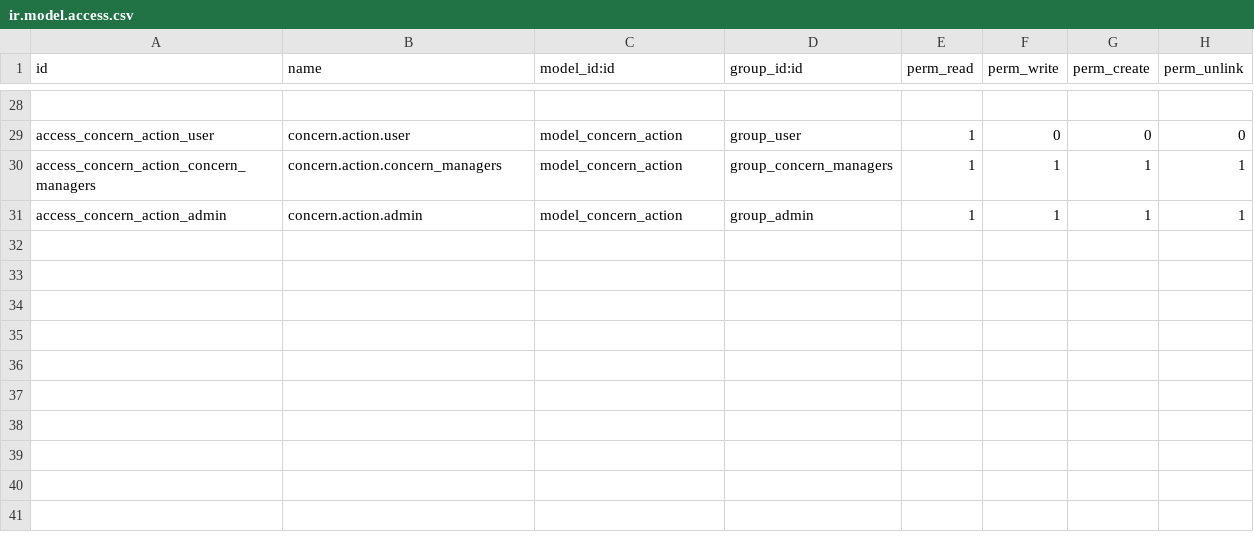
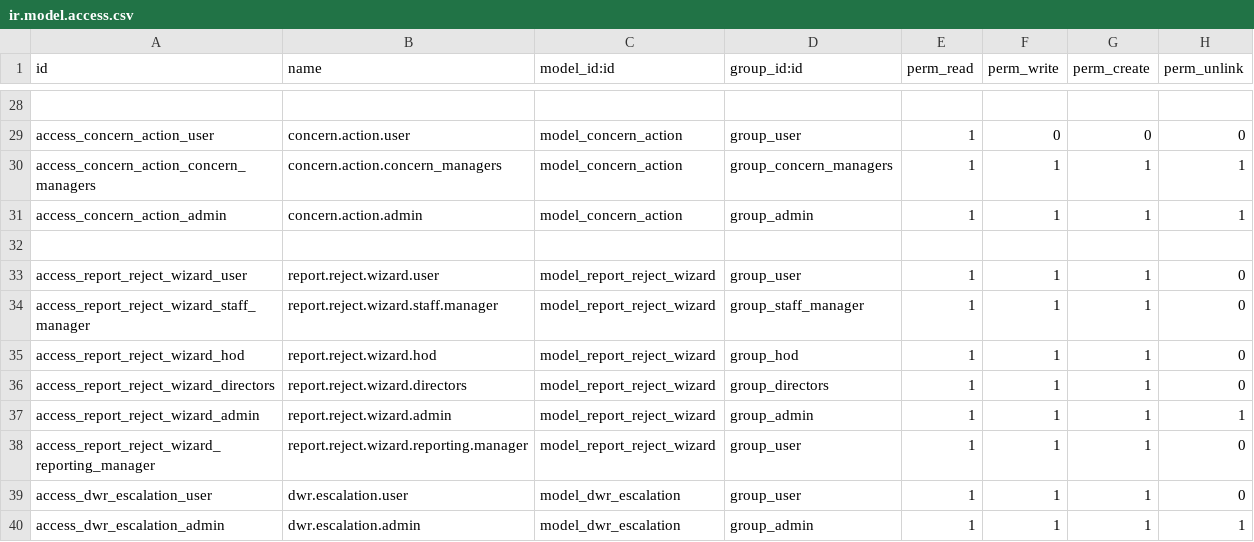
Before and after one commit to techlead-sudo/daily_work_report, a CSV file: security/ir.model.access.csv, drawn as a sheet; only a part is shown, gaps mark what is left out.

Commit message:
update managerss

```diff
--- a/security/ir.model.access.csv
+++ b/security/ir.model.access.csv
@@ -31 +31,10 @@ access_concern_action_concern_managers,concern.action.concern_managers,model_con
 access_concern_action_admin,concern.action.admin,model_concern_action,group_admin,1,1,1,1
+
+access_report_reject_wizard_user,report.reject.wizard.user,model_report_reject_wizard,group_user,1,1,1,0
+access_report_reject_wizard_staff_manager,report.reject.wizard.staff.manager,model_report_reject_wizard,group_staff_manager,1,1,1,0
+access_report_reject_wizard_hod,report.reject.wizard.hod,model_report_reject_wizard,group_hod,1,1,1,0
+access_report_reject_wizard_directors,report.reject.wizard.directors,model_report_reject_wizard,group_directors,1,1,1,0
+access_report_reject_wizard_admin,report.reject.wizard.admin,model_report_reject_wizard,group_admin,1,1,1,1
+access_report_reject_wizard_reporting_manager,report.reject.wizard.reporting.manager,model_report_reject_wizard,group_user,1,1,1,0
+access_dwr_escalation_user,dwr.escalation.user,model_dwr_escalation,group_user,1,1,1,0
+access_dwr_escalation_admin,dwr.escalation.admin,model_dwr_escalation,group_admin,1,1,1,1
```
Also changed, not shown: 33 other files.
